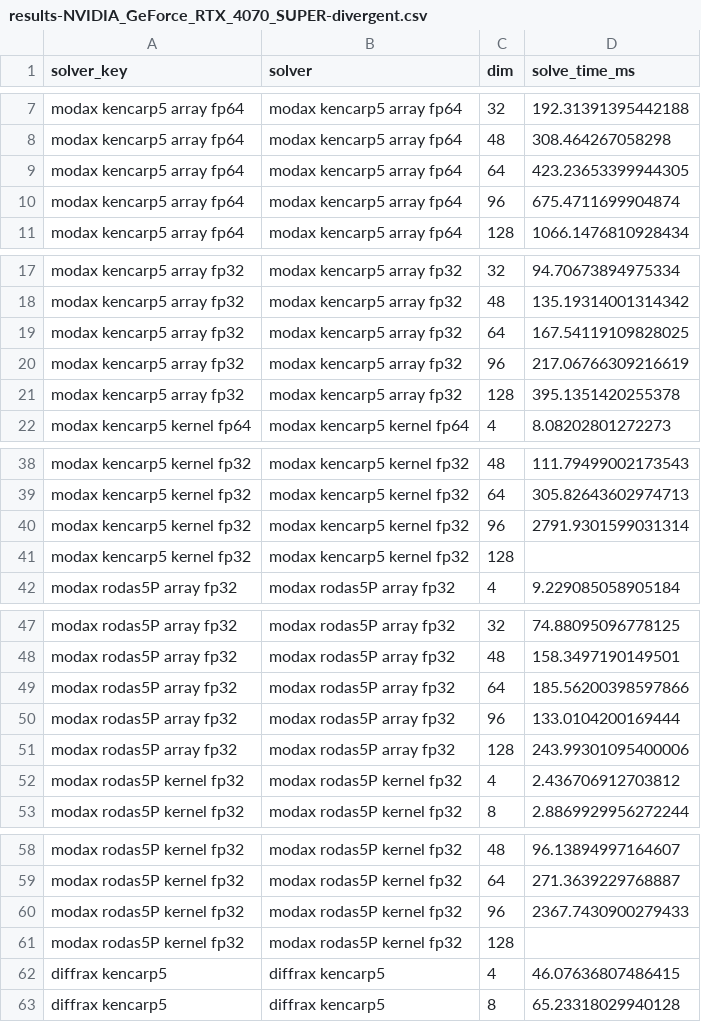
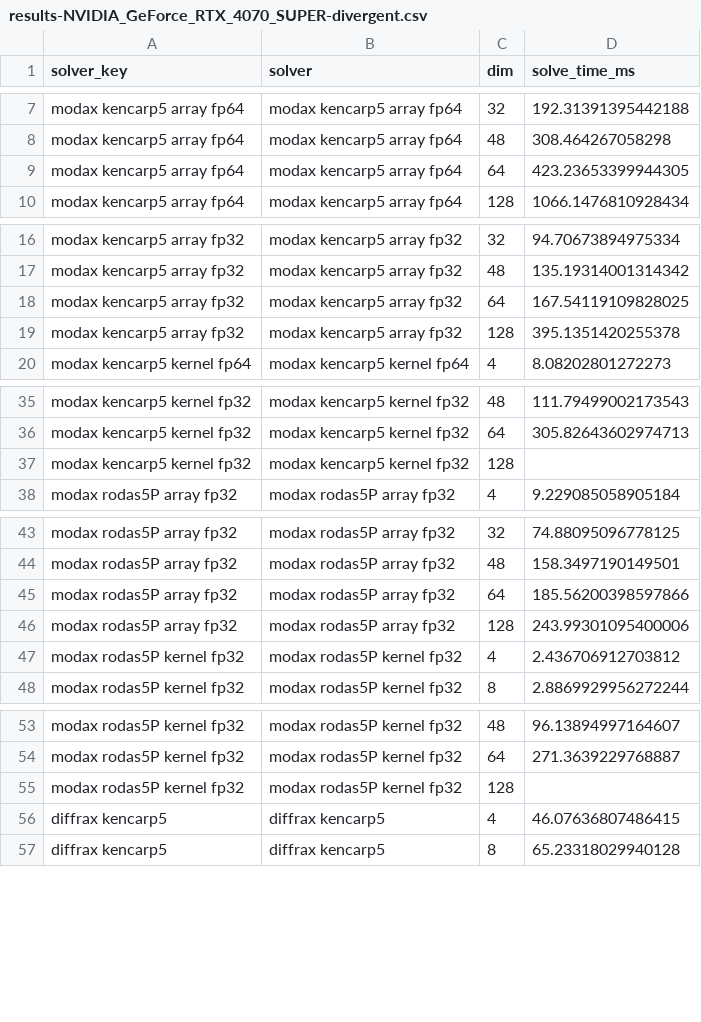
Before and after one commit to lawrenceberry/modax, a CSV file: scripts/12_kencarp5_brusselator_dimensionality/results-NVIDIA_GeForce_RTX_4070_SUPER-divergent.csv, drawn as a sheet; only a part is shown, gaps mark what is left out; the diff covers the shown part only.

```diff
--- a/scripts/12_kencarp5_brusselator_dimensionality/results-NVIDIA_GeForce_RTX_4070_SUPER-divergent.csv
+++ b/scripts/12_kencarp5_brusselator_dimensionality/results-NVIDIA_GeForce_RTX_4070_SUPER-divergent.csv
@@ -9,3 +9,2 @@ modax kencarp5 array fp64,modax kencarp5 array fp64,48,308.464267058298
 modax kencarp5 array fp64,modax kencarp5 array fp64,64,423.23653399944305
-modax kencarp5 array fp64,modax kencarp5 array fp64,96,675.4711699904874
 modax kencarp5 array fp64,modax kencarp5 array fp64,128,1066.1476810928434
@@ -19,3 +18,2 @@ modax kencarp5 array fp32,modax kencarp5 array fp32,48,135.19314001314342
 modax kencarp5 array fp32,modax kencarp5 array fp32,64,167.54119109828025
-modax kencarp5 array fp32,modax kencarp5 array fp32,96,217.06766309216619
 modax kencarp5 array fp32,modax kencarp5 array fp32,128,395.1351420255378
@@ -39,3 +36,2 @@ modax kencarp5 kernel fp32,modax kencarp5 kernel fp32,48,111.79499002173543
 modax kencarp5 kernel fp32,modax kencarp5 kernel fp32,64,305.82643602974713
-modax kencarp5 kernel fp32,modax kencarp5 kernel fp32,96,2791.9301599031314
 modax kencarp5 kernel fp32,modax kencarp5 kernel fp32,128,
@@ -49,3 +45,2 @@ modax rodas5P array fp32,modax rodas5P array fp32,48,158.3497190149501
 modax rodas5P array fp32,modax rodas5P array fp32,64,185.56200398597866
-modax rodas5P array fp32,modax rodas5P array fp32,96,133.0104200169444
 modax rodas5P array fp32,modax rodas5P array fp32,128,243.99301095400006
@@ -59,3 +54,2 @@ modax rodas5P kernel fp32,modax rodas5P kernel fp32,48,96.13894997164607
 modax rodas5P kernel fp32,modax rodas5P kernel fp32,64,271.3639229768887
-modax rodas5P kernel fp32,modax rodas5P kernel fp32,96,2367.7430900279433
 modax rodas5P kernel fp32,modax rodas5P kernel fp32,128,
```
Also changed, not shown: 3 removed rows elsewhere in this file, scripts/12_kencarp5_brusselator_dimensionality/results-NVIDIA_GeForce_RTX_4070_SUPER-identical.csv, 3 other files.
